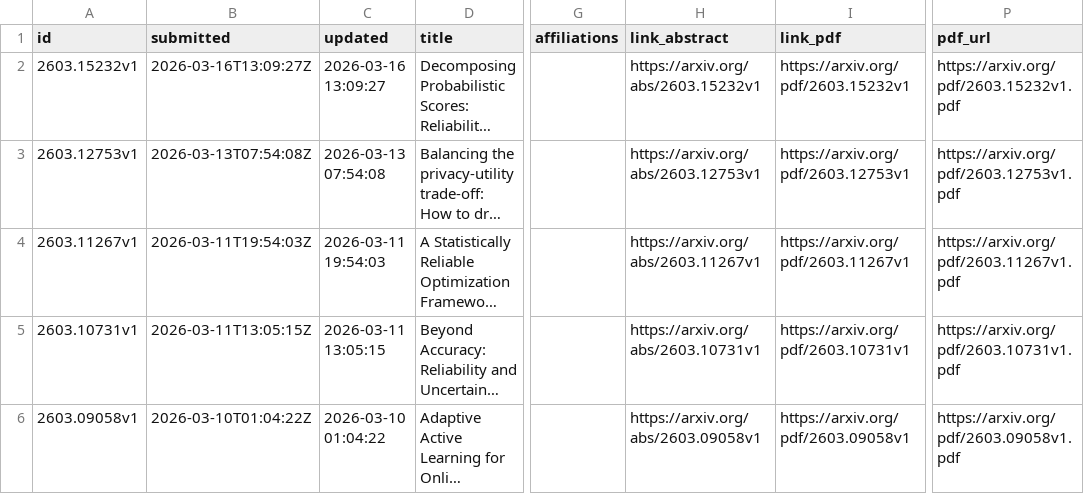
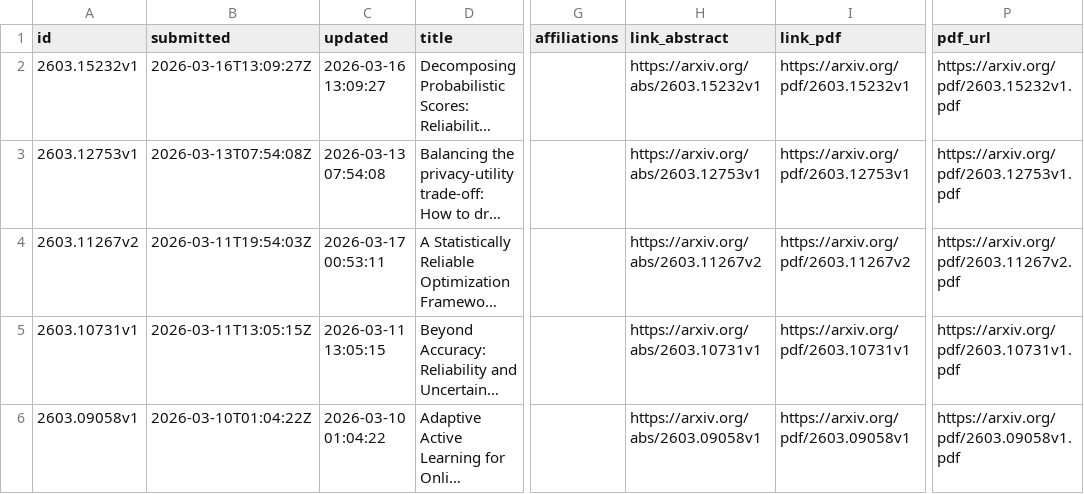
Before and after one commit to fmegahed/hf_arxiv_control_charts, a CSV file: data/reliability_arxiv_metadata.csv, drawn as a sheet; only a part is shown, gaps mark what is left out; long unchanged cells end in …; the diff names each change by its address in the sheet, - before the commit and + after, or states it on an @@ line.

```diff
--- a/data/reliability_arxiv_metadata.csv
+++ b/data/reliability_arxiv_metadata.csv
-A4 (id): 2603.11267v1
+A4 (id): 2603.11267v2
-C4 (updated): 2026-03-11 19:54:03
+C4 (updated): 2026-03-17 00:53:11
-H4 (link_abstract): https://arxiv.org/abs/2603.11267v1
+H4 (link_abstract): https://arxiv.org/abs/2603.11267v2
-I4 (link_pdf): https://arxiv.org/pdf/2603.11267v1
+I4 (link_pdf): https://arxiv.org/pdf/2603.11267v2
-P4 (pdf_url): https://arxiv.org/pdf/2603.11267v1.pdf
+P4 (pdf_url): https://arxiv.org/pdf/2603.11267v2.pdf
```
Also changed, not shown: 3 other files.
